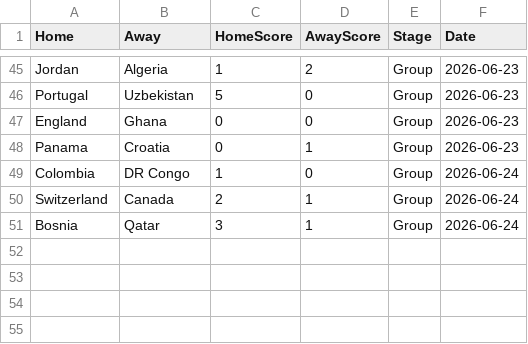
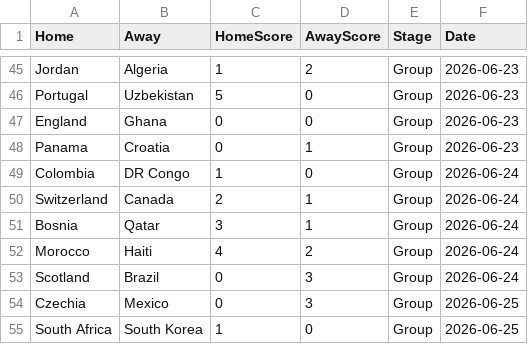
Before and after one commit to jamy85/world_cup, a CSV file: results_cache.csv, drawn as a sheet; only a part is shown, gaps mark what is left out; the diff names each change by its address in the sheet, - before the commit and + after, or states it on an @@ line.

```diff
--- a/results_cache.csv
+++ b/results_cache.csv
+row 52: Morocco | Haiti | 4 | 2 | Group | 2026-06-24
+row 53: Scotland | Brazil | 0 | 3 | Group | 2026-06-24
+row 54: Czechia | Mexico | 0 | 3 | Group | 2026-06-25
+row 55: South Africa | South Korea | 1 | 0 | Group | 2026-06-25
```
Also changed, not shown: 1 other file.
